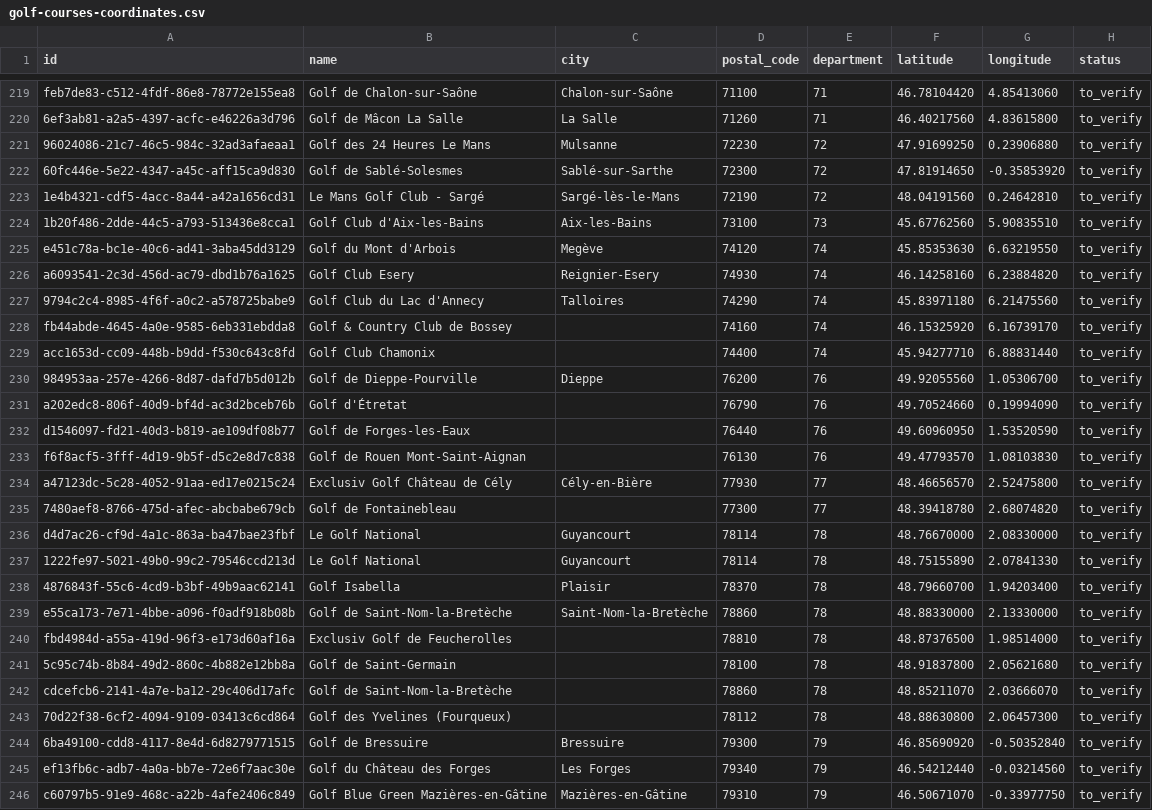
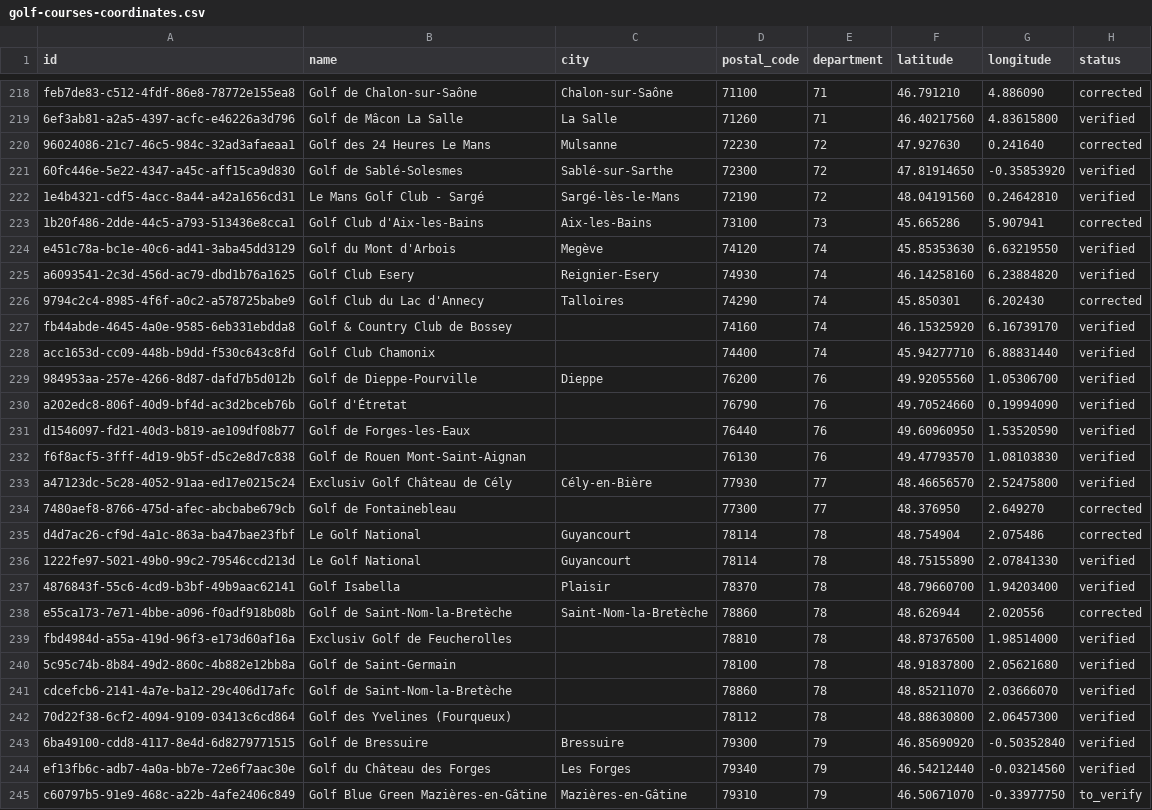
Before and after one commit to kristofaser/eagle-golf-app, a CSV file: app/data/golf-courses-coordinates.csv, drawn as a sheet; only a part is shown, gaps mark what is left out; addresses are those after the commit; the diff covers the shown part only; the diff names each change by its address in the sheet, - before the commit and + after, or states it on an @@ line.

```diff
--- a/app/data/golf-courses-coordinates.csv
+++ b/app/data/golf-courses-coordinates.csv
-F218 (latitude): 46.78104420
+F218 (latitude): 46.791210
-G218 (longitude): 4.85413060
+G218 (longitude): 4.886090
-H218 (status): to_verify
+H218 (status): corrected
-H219 (status): to_verify
+H219 (status): verified
-F220 (latitude): 47.91699250
+F220 (latitude): 47.927630
-G220 (longitude): 0.23906880
+G220 (longitude): 0.241640
-H220 (status): to_verify
+H220 (status): corrected
-H221:H222 (status): to_verify
+H221:H222 (status): verified
-F223 (latitude): 45.67762560
+F223 (latitude): 45.665286
-G223 (longitude): 5.90835510
+G223 (longitude): 5.907941
-H223 (status): to_verify
+H223 (status): corrected
-H224:H225 (status): to_verify
+H224:H225 (status): verified
-F226 (latitude): 45.83971180
+F226 (latitude): 45.850301
-G226 (longitude): 6.21475560
+G226 (longitude): 6.202430
-H226 (status): to_verify
+H226 (status): corrected
-H227:H233 (status): to_verify
+H227:H233 (status): verified
-F234 (latitude): 48.39418780
+F234 (latitude): 48.376950
-G234 (longitude): 2.68074820
+G234 (longitude): 2.649270
-H234:H235 (status): to_verify
+H234:H235 (status): corrected
-F235 (latitude): 48.76670000
+F235 (latitude): 48.754904
-G235 (longitude): 2.08330000
+G235 (longitude): 2.075486
-H236:H237 (status): to_verify
+H236:H237 (status): verified
-F238 (latitude): 48.88330000
+F238 (latitude): 48.626944
-G238 (longitude): 2.13330000
+G238 (longitude): 2.020556
-H238 (status): to_verify
+H238 (status): corrected
-H239:H244 (status): to_verify
+H239:H244 (status): verified
```
Also changed, not shown: 1 removed row and 144 edited cells elsewhere in this file, 3 other files.
